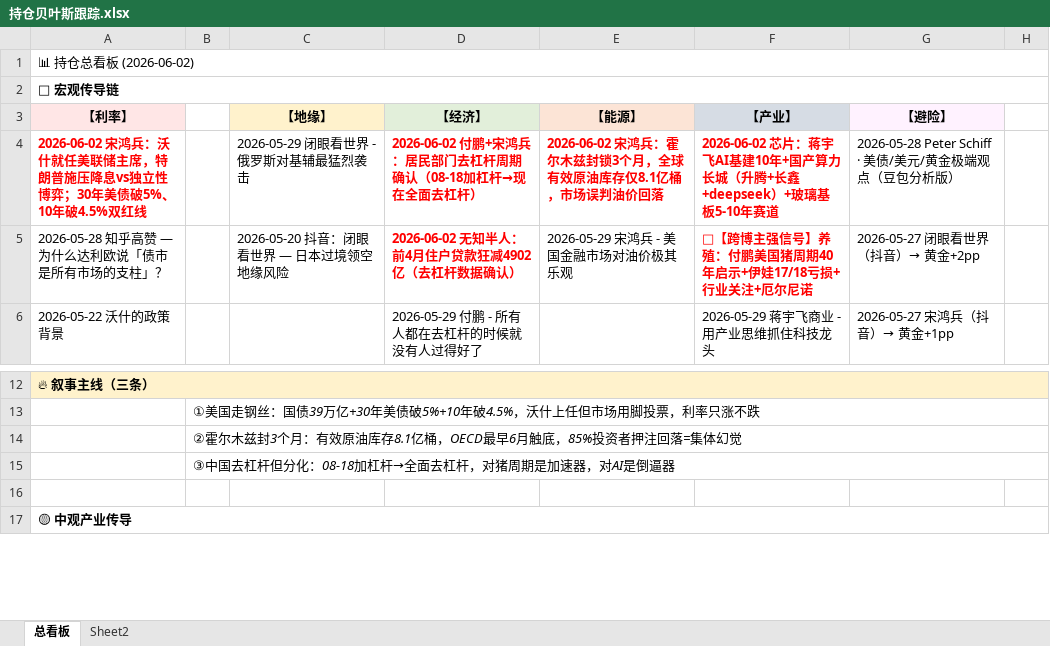
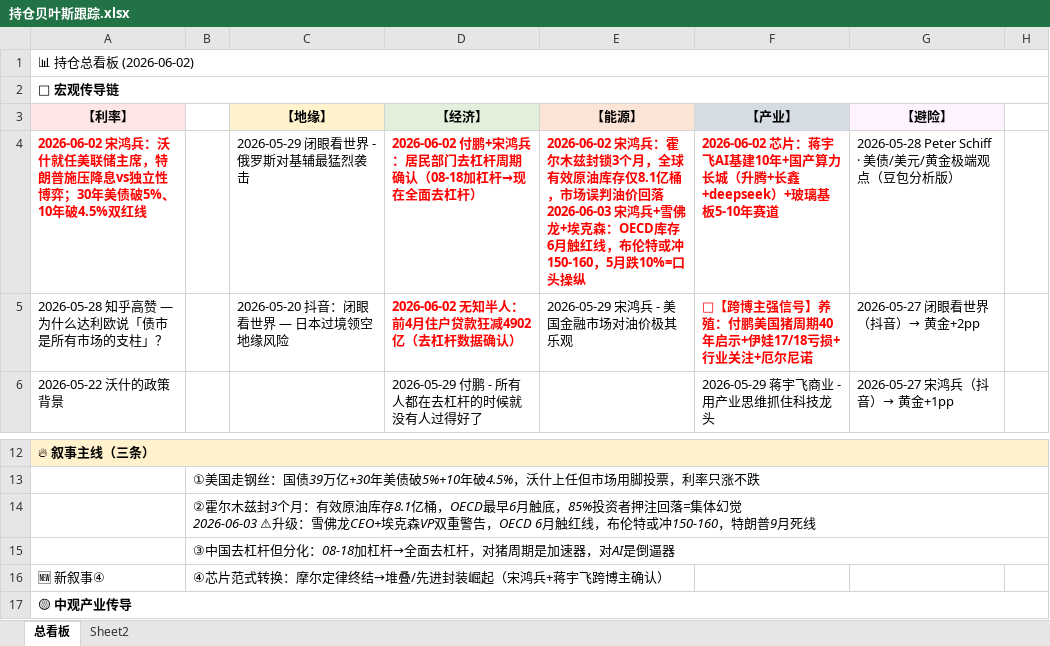
Before and after one commit to f840047663-bot/external-memory, an Excel workbook: 持仓贝叶斯跟踪.xlsx, sheet 总看板, drawn as a sheet; only a part is shown, gaps mark what is left out; values as stored, in another font and other column widths than the file's, no borders; ↵ is a line break in a cell; the diff names each change by its address in the sheet, - before the commit and + after, or states it on an @@ line.

```diff
--- a/持仓贝叶斯跟踪.xlsx (sheet 总看板)
+++ b/持仓贝叶斯跟踪.xlsx (sheet 总看板)
-E4 (【能源】): …油价回落
+E4 (【能源】): …油价回落 ↵ 2026-06-03 宋鸿兵+雪佛龙+埃克森：OECD库存6月触红线，布伦特或冲150-160，5月跌10%=口头操纵
-B14: …集体幻觉
+B14: …集体幻觉 ↵ 2026-06-03 ⚠升级：雪佛龙CEO+埃克森VP双重警告，OECD 6月触红线，布伦特或冲150-160，特朗普9月死线
-row 16: (empty)
+row 16: 🆕 新叙事④ | ④芯片范式转换：摩尔定律终结→堆叠/先进封装崛起（宋鸿兵+蒋宇飞跨博主确认）
```
Also changed, not shown: sheet Sheet2, 7 other files.
